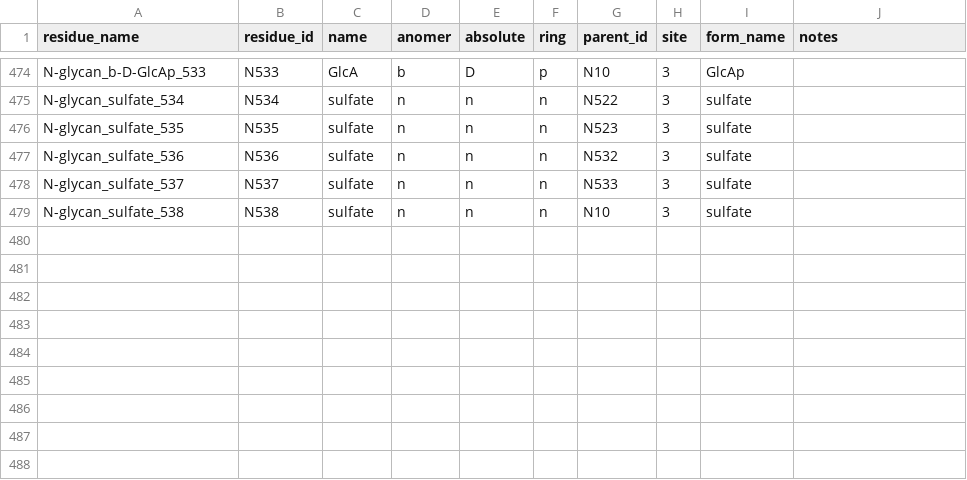
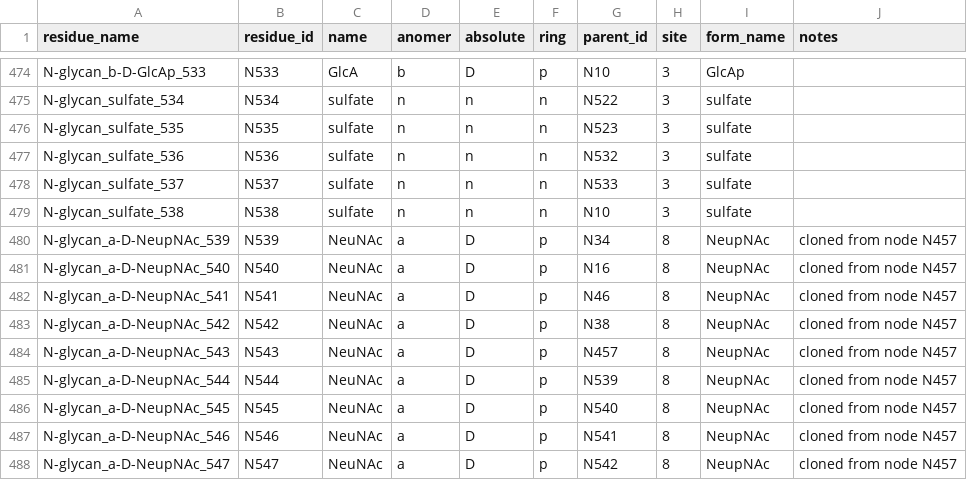
Before and after one commit to glygen-glycan-data/glycoTree, a CSV file: model/N_canonical_residues.csv, drawn as a sheet; only a part is shown, gaps mark what is left out.

Commit message:
updates to model

```diff
--- a/model/N_canonical_residues.csv
+++ b/model/N_canonical_residues.csv
@@ -479 +479,10 @@ N-glycan_sulfate_537,N537,sulfate,n,n,n,N533,3,sulfate,
 N-glycan_sulfate_538,N538,sulfate,n,n,n,N10,3,sulfate,
+N-glycan_a-D-NeupNAc_539,N539,NeuNAc,a,D,p,N34,8,NeupNAc,cloned from node N457
+N-glycan_a-D-NeupNAc_540,N540,NeuNAc,a,D,p,N16,8,NeupNAc,cloned from node N457
+N-glycan_a-D-NeupNAc_541,N541,NeuNAc,a,D,p,N46,8,NeupNAc,cloned from node N457
+N-glycan_a-D-NeupNAc_542,N542,NeuNAc,a,D,p,N38,8,NeupNAc,cloned from node N457
+N-glycan_a-D-NeupNAc_543,N543,NeuNAc,a,D,p,N457,8,NeupNAc,cloned from node N457
+N-glycan_a-D-NeupNAc_544,N544,NeuNAc,a,D,p,N539,8,NeupNAc,cloned from node N457
+N-glycan_a-D-NeupNAc_545,N545,NeuNAc,a,D,p,N540,8,NeupNAc,cloned from node N457
+N-glycan_a-D-NeupNAc_546,N546,NeuNAc,a,D,p,N541,8,NeupNAc,cloned from node N457
+N-glycan_a-D-NeupNAc_547,N547,NeuNAc,a,D,p,N542,8,NeupNAc,cloned from node N457
```
Also changed, not shown: model/O_canonical_residues.csv, 3 other files.
